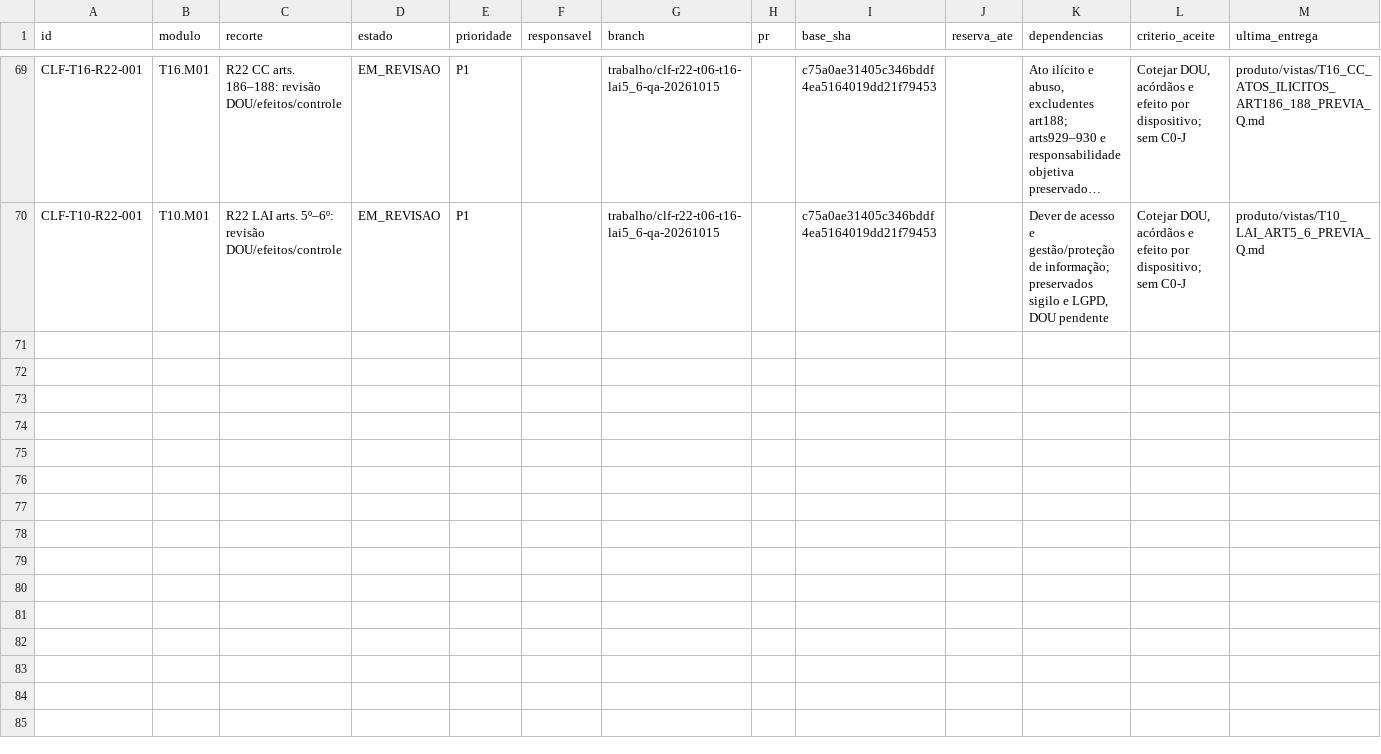
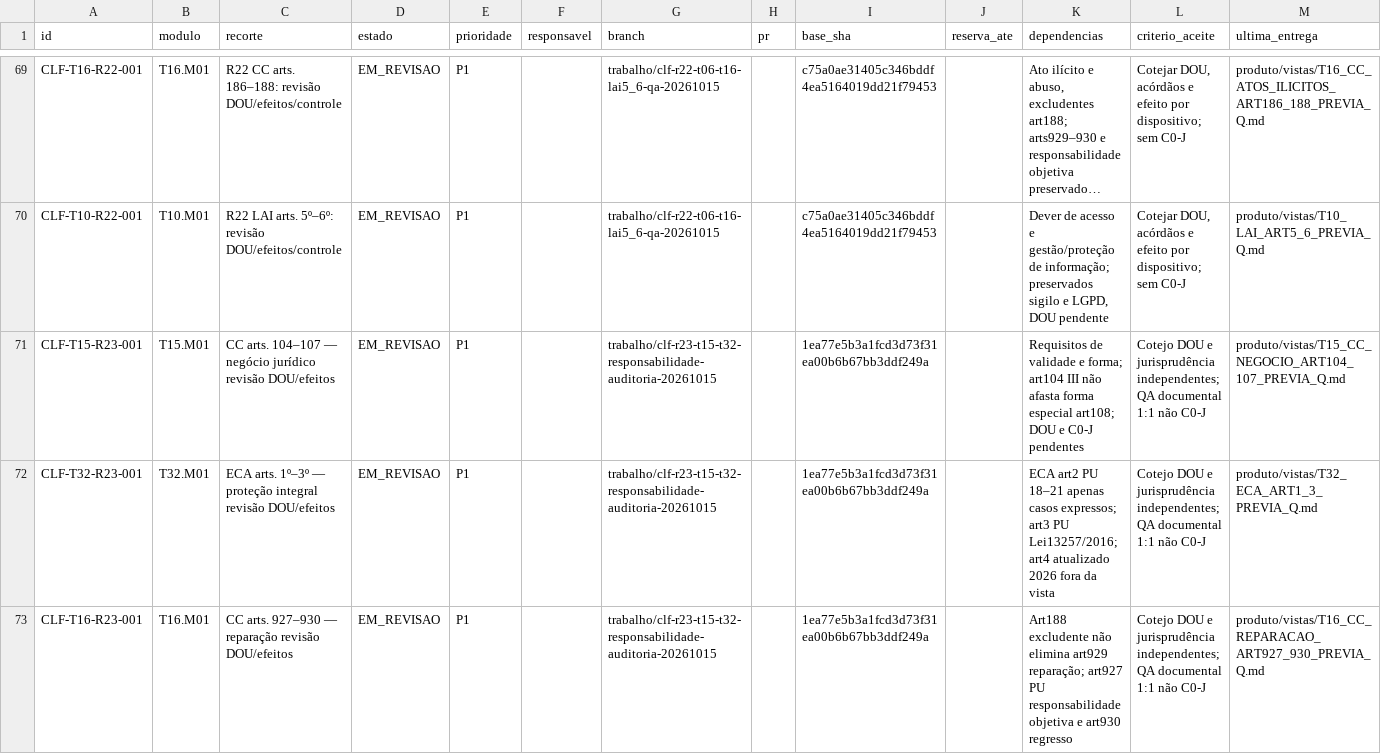
Before and after one commit to raphaelpetta/codigo-legislacao-federal, a CSV file: central/FILA_TRABALHO.csv, drawn as a sheet; only a part is shown, gaps mark what is left out; long unchanged cells end in …; the diff names each change by its address in the sheet, - before the commit and + after, or states it on an @@ line.

Commit message:
feat(CLF R23): integrar 54 vistas em 36 títulos, QA e parecer ADI 1127

```diff
--- a/central/FILA_TRABALHO.csv
+++ b/central/FILA_TRABALHO.csv
+row 71: CLF-T15-R23-001 | T15.M01 | CC arts. 104–107 — negócio jurídico revisão DOU/efeitos | EM_REVISAO | P1 |  | trabalho/clf-r23-t15-t32-responsabilidade-auditoria-20261015 |  | 1ea77e5b3a1fcd3d73f31ea00b6b67bb3ddf249a |  | Requisitos de validade e forma; art104 III não afasta forma especial art108; DOU e C0-J pendentes | Cotejo DOU e jurisprudência independentes; QA documental 1:1 não C0-J | produto/vistas/T15_CC_NEGOCIO_ART104_107_PREVIA_Q.md
+row 72: CLF-T32-R23-001 | T32.M01 | ECA arts. 1º–3º — proteção integral revisão DOU/efeitos | EM_REVISAO | P1 |  | trabalho/clf-r23-t15-t32-responsabilidade-auditoria-20261015 |  | 1ea77e5b3a1fcd3d73f31ea00b6b67bb3ddf249a |  | ECA art2 PU 18–21 apenas casos expressos; art3 PU Lei13257/2016; art4 atualizado 2026 fora da vista | Cotejo DOU e jurisprudência independentes; QA documental 1:1 não C0-J | produto/vistas/T32_ECA_ART1_3_PREVIA_Q.md
+row 73: CLF-T16-R23-001 | T16.M01 | CC arts. 927–930 — reparação revisão DOU/efeitos | EM_REVISAO | P1 |  | trabalho/clf-r23-t15-t32-responsabilidade-auditoria-20261015 |  | 1ea77e5b3a1fcd3d73f31ea00b6b67bb3ddf249a |  | Art188 excludente não elimina art929 reparação; art927 PU responsabilidade objetiva e art930 regresso | Cotejo DOU e jurisprudência independentes; QA documental 1:1 não C0-J | produto/vistas/T16_CC_REPARACAO_ART927_930_PREVIA_Q.md
```
Also changed, not shown: central/01_MATRIZ_AUDITORIA_48_TITULOS_20261015.csv, central/PAINEL_GERADO.csv, 7 other files.
